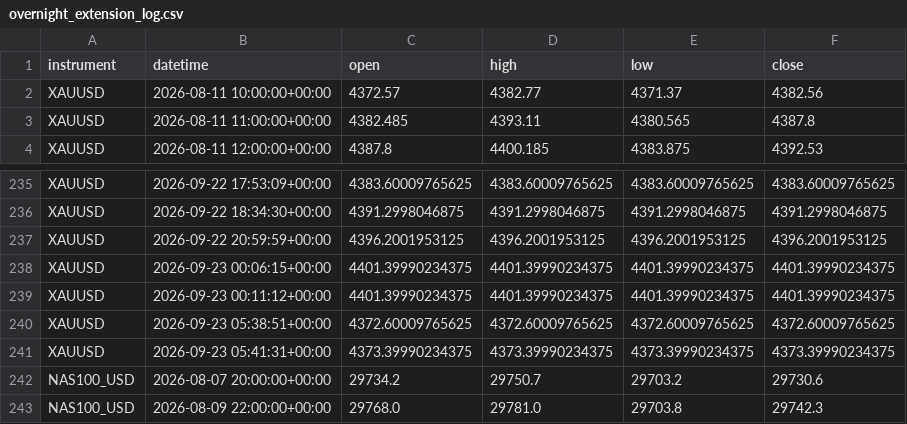
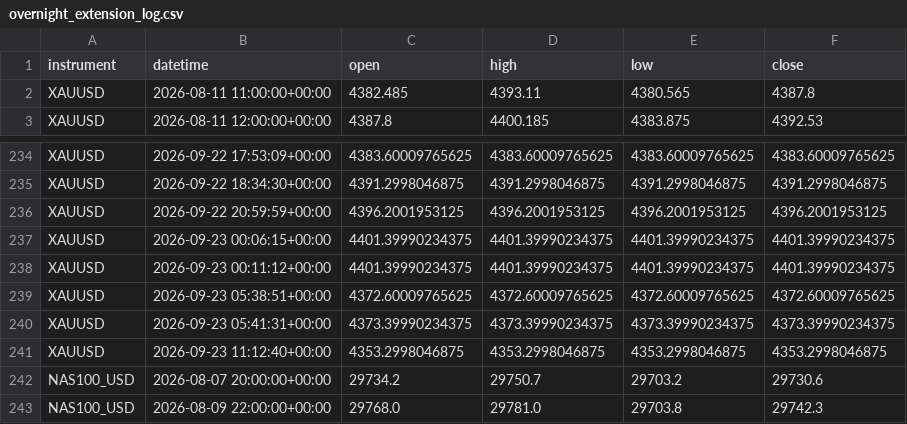
Before and after one commit to kenjtradez/portfolio-forward-test, a CSV file: overnight_extension_log.csv, drawn as a sheet; only a part is shown, gaps mark what is left out; removed rows and columns are numbered as before the commit, all else as after; the diff names each change by its address in the sheet, - before the commit and + after, or states it on an @@ line.

```diff
--- a/overnight_extension_log.csv
+++ b/overnight_extension_log.csv
-row 2: XAUUSD | 2026-08-11 10:00:00+00:00 | 4372.57 | 4382.77 | 4371.37 | 4382.56
+row 241: XAUUSD | 2026-09-23 11:12:40+00:00 | 4353.2998046875 | 4353.2998046875 | 4353.2998046875 | 4353.2998046875
```
